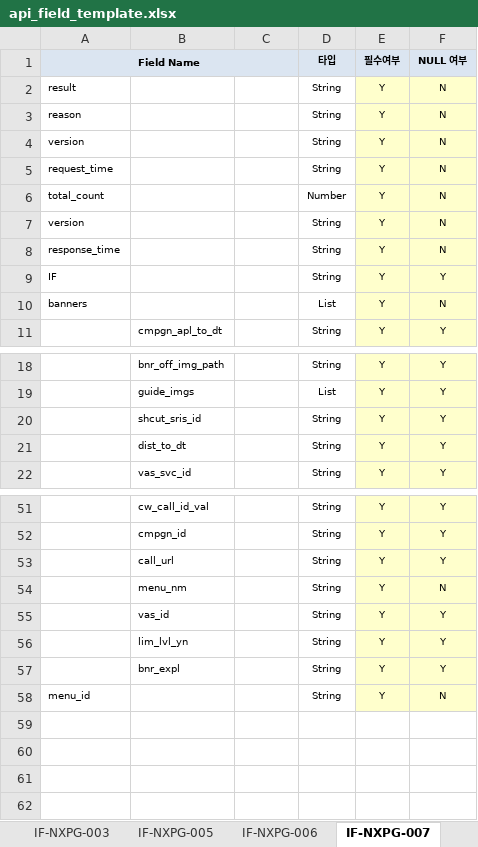
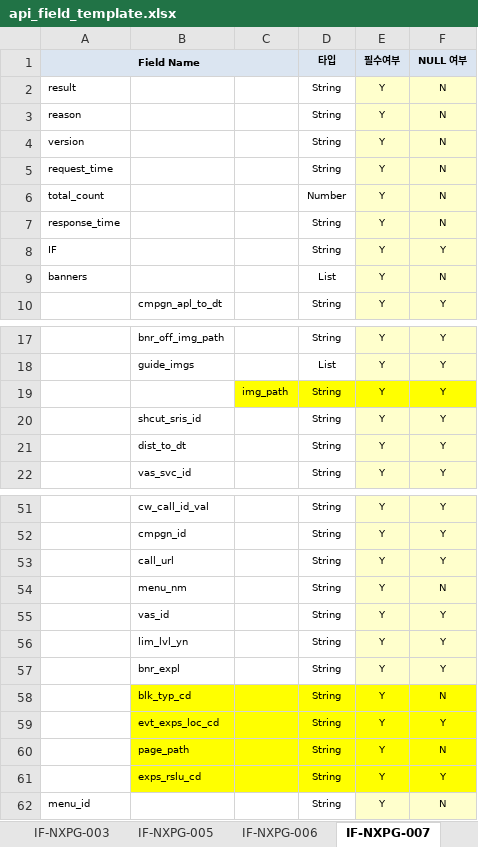
Before and after one commit to soloman110/SpringBootHunter, an Excel workbook: src/main/resources/api_field_template.xlsx, sheet IF-NXPG-007, drawn as a sheet; only a part is shown, gaps mark what is left out; values as stored, in another font and other column widths than the file's, no borders; removed rows and columns are numbered as before the commit, all else as after; the diff names each change by its address in the sheet, - before the commit and + after, or states it on an @@ line.

```diff
--- a/src/main/resources/api_field_template.xlsx (sheet IF-NXPG-007)
+++ b/src/main/resources/api_field_template.xlsx (sheet IF-NXPG-007)
-row 7: version |  |  | String | Y | N
+row 19:  |  | img_path | String | Y | Y
+row 58:  | blk_typ_cd |  | String | Y | N
+row 59:  | evt_exps_loc_cd |  | String | Y | Y
+row 60:  | page_path |  | String | Y | N
+row 61:  | exps_rslu_cd |  | String | Y | Y
```
Also changed, not shown: sheet IF-NXPG-009, sheet IF-NXPG-005, sheet IF-NXPG-003, sheet IF-NXPG-010, sheet IF-NXPG-019, sheet IF-NXPG-002, 8 more sheets, other sheet tabs, 2 other files.
